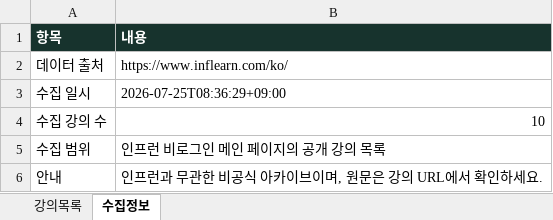
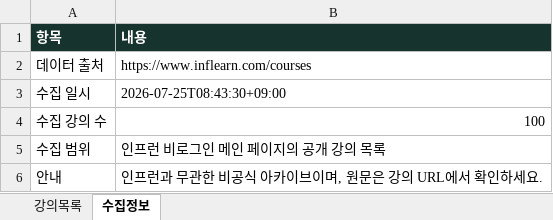
Before and after one commit to DongsooJung/dongsoojung.github.io, an Excel workbook: inflearn/output/inflearn_main_2026-07-25.xlsx, sheet 수집정보, drawn as a sheet; values as stored, in another font and other column widths than the file's, no borders; the diff names each change by its address in the sheet, - before the commit and + after, or states it on an @@ line.

Commit message:
Collect 100 Inflearn courses by default

```diff
--- a/inflearn/output/inflearn_main_2026-07-25.xlsx (sheet 수집정보)
+++ b/inflearn/output/inflearn_main_2026-07-25.xlsx (sheet 수집정보)
-B2 (내용): https://www.inflearn.com/ko/
+B2 (내용): https://www.inflearn.com/courses
-B3 (내용): 2026-07-25T08:36:29+09:00
+B3 (내용): 2026-07-25T08:43:30+09:00
-B4 (내용): 10
+B4 (내용): 100
```
Also changed, not shown: sheet 강의목록, inflearn/output/inflearn_main_latest.xlsx, 6 other files.
